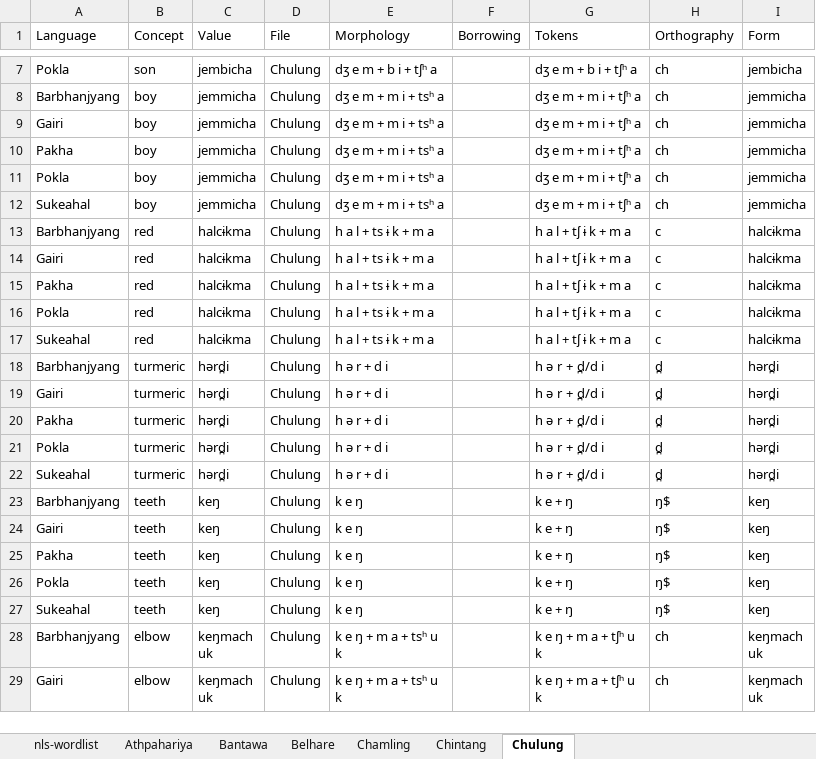
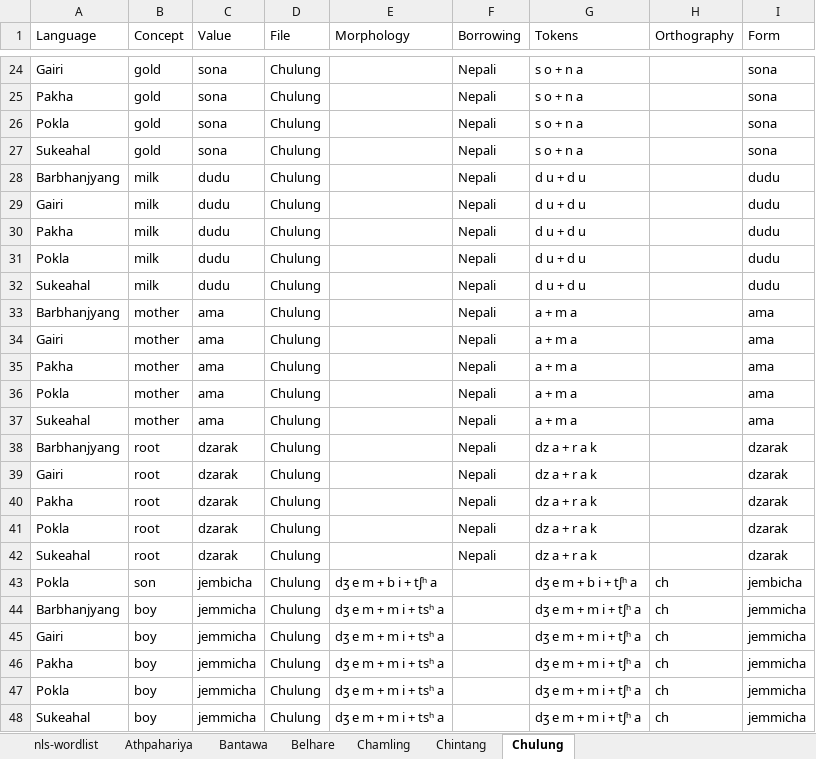
Before and after one commit to lexibank/nls, an Excel workbook: raw/borrowings-and-morphemes.xlsx, sheet Chulung, drawn as a sheet; only a part is shown, gaps mark what is left out; the shorter side is filled out with more unchanged rows; values as stored, in another font and other column widths than the file's, no borders; the diff covers the shown part only; the diff names each change by its address in the sheet, - before the commit and + after, or states it on an @@ line.

```diff
--- a/raw/borrowings-and-morphemes.xlsx (sheet Chulung)
+++ b/raw/borrowings-and-morphemes.xlsx (sheet Chulung)
+row 24: Gairi | gold | sona | Chulung |  | Nepali | s o + n a |  | sona
+row 25: Pakha | gold | sona | Chulung |  | Nepali | s o + n a |  | sona
+row 26: Pokla | gold | sona | Chulung |  | Nepali | s o + n a |  | sona
+row 27: Sukeahal | gold | sona | Chulung |  | Nepali | s o + n a |  | sona
+row 28: Barbhanjyang | milk | dudu | Chulung |  | Nepali | d u + d u |  | dudu
+row 29: Gairi | milk | dudu | Chulung |  | Nepali | d u + d u |  | dudu
+row 30: Pakha | milk | dudu | Chulung |  | Nepali | d u + d u |  | dudu
+row 31: Pokla | milk | dudu | Chulung |  | Nepali | d u + d u |  | dudu
+row 32: Sukeahal | milk | dudu | Chulung |  | Nepali | d u + d u |  | dudu
+row 33: Barbhanjyang | mother | ama | Chulung |  | Nepali | a + m a |  | ama
+row 34: Gairi | mother | ama | Chulung |  | Nepali | a + m a |  | ama
+row 35: Pakha | mother | ama | Chulung |  | Nepali | a + m a |  | ama
+row 36: Pokla | mother | ama | Chulung |  | Nepali | a + m a |  | ama
+row 37: Sukeahal | mother | ama | Chulung |  | Nepali | a + m a |  | ama
+row 38: Barbhanjyang | root | dzarak | Chulung |  | Nepali | dz a + r a k |  | dzarak
+row 39: Gairi | root | dzarak | Chulung |  | Nepali | dz a + r a k |  | dzarak
+row 40: Pakha | root | dzarak | Chulung |  | Nepali | dz a + r a k |  | dzarak
+row 41: Pokla | root | dzarak | Chulung |  | Nepali | dz a + r a k |  | dzarak
+row 42: Sukeahal | root | dzarak | Chulung |  | Nepali | dz a + r a k |  | dzarak
```
Also changed, not shown: 17 added rows, 36 removed rows and 5 edited cells elsewhere in this sheet, sheet Chintang, sheet Belhare, sheet Chamling, sheet Athpahariya, sheet Bantawa, 15 other files.
